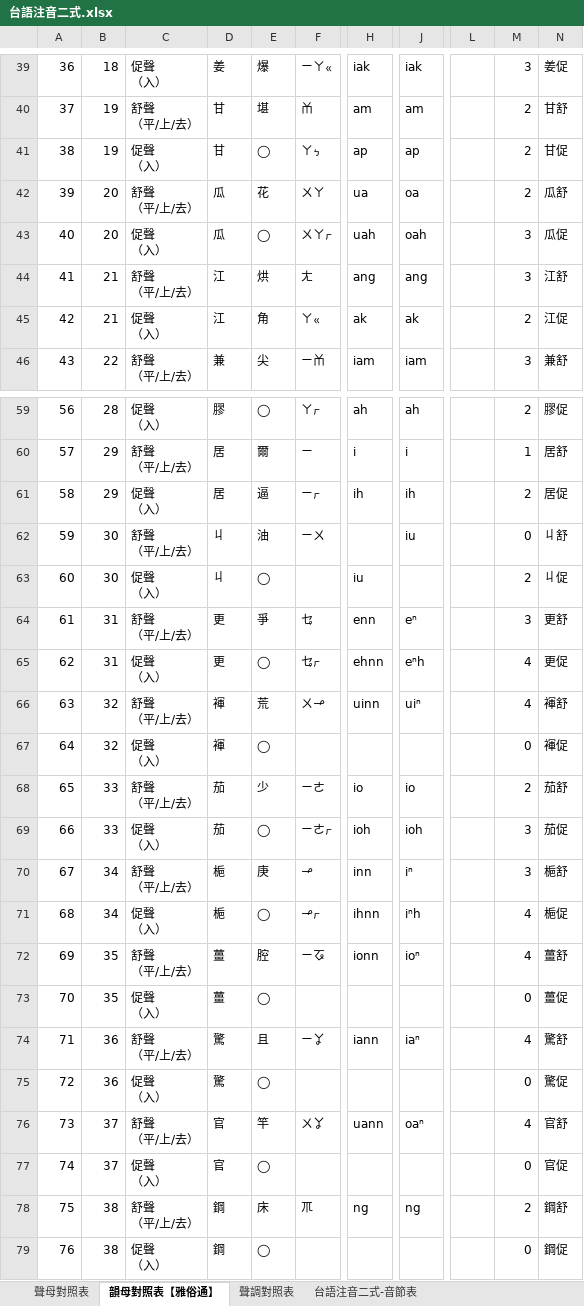
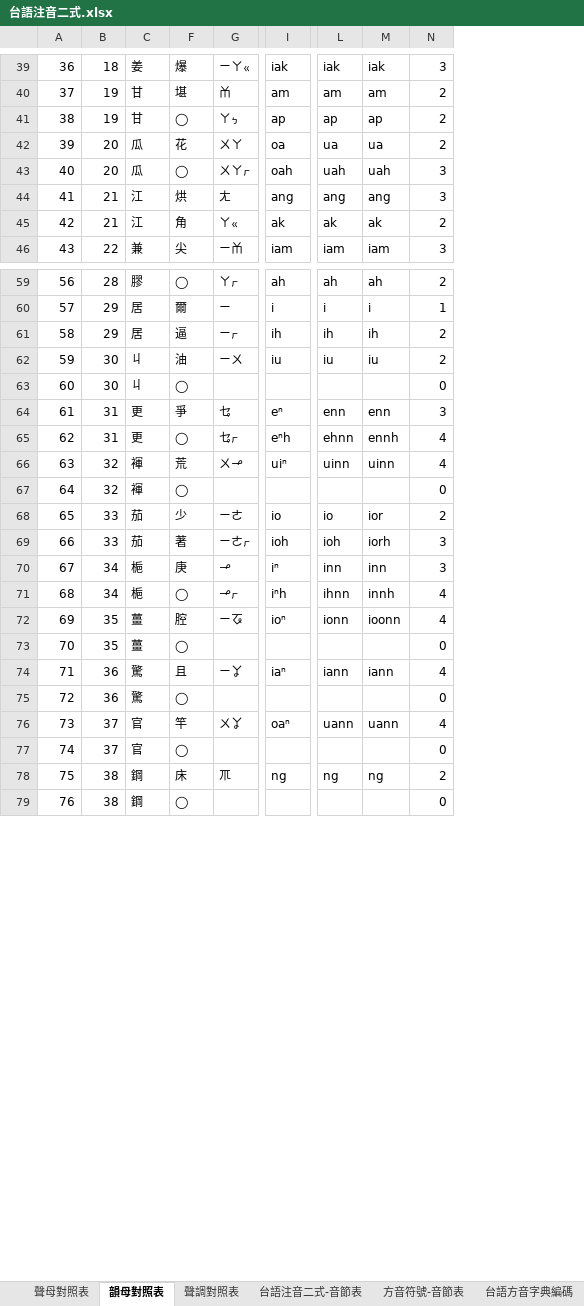
Before and after one commit to AlanJui/Piau-Im, an Excel workbook: Documents/閩南語注音二式/台語注音二式.xlsx, sheet 韻母對照表, drawn as a sheet; only a part is shown, gaps mark what is left out; values as stored, in another font and other column widths than the file's, no cell formats; conditional formats and table styles not drawn; removed rows and columns are numbered as before the commit, all else as after; ↵ is a line break in a cell; the diff covers the shown part only; the diff names each change by its address in the sheet, - before the commit and + after, or states it on an @@ line.

```diff
--- a/Documents/閩南語注音二式/台語注音二式.xlsx (sheet 韻母對照表)
+++ b/Documents/閩南語注音二式/台語注音二式.xlsx (sheet 韻母對照表)
-sheet tab: 韻母對照表【雅俗通】
+sheet tab: 韻母對照表
+sheet tab: 方音符號-音節表
+sheet tab: 台語方音字典編碼
-column C, rows 39-46: 促聲 ↵ （入） | 舒聲 ↵ （平/上/去） | 促聲 ↵ （入） | 舒聲 ↵ （平/上/去） | 促聲 ↵ （入） | 舒聲 ↵ （平/上/去） | 促聲 ↵ （入） | 舒聲 ↵ （平/上/去）; rows 59-79: 促聲 ↵ （入） | 舒聲 ↵ （平/上/去） | 促聲 ↵ （入） | 舒聲 ↵ （平/上/去） | 促聲 ↵ （入） | 舒聲 ↵ （平/上/去） | 促聲 ↵ （入） | 舒聲 ↵ （平/上/去） | 促聲 ↵ （入） | 舒聲 ↵ （平/上/去） | 促聲 ↵ （入） | 舒聲 ↵ （平/上/去） | 促聲 ↵ （入） | 舒聲 ↵ （平/上/去） | 促聲 ↵ （入） | 舒聲 ↵ （平/上/去） | 促聲 ↵ （入） | 舒聲 ↵ （平/上/去） | 促聲 ↵ （入） | 舒聲 ↵ （平/上/去） | 促聲 ↵ （入）
-column J, rows 39-46: iak | am | ap | oa | oah | ang | ak | iam; rows 59-78: ah | i | ih | iu |  | eⁿ | eⁿh | uiⁿ |  | io | ioh | iⁿ | iⁿh | ioⁿ |  | iaⁿ |  | oaⁿ |  | ng
-column L, empty
+column L, rows 39-46: iak | am | ap | ua | uah | ang | ak | iam; rows 59-78: ah | i | ih | iu |  | enn | ehnn | uinn |  | io | ioh | inn | ihnn | ionn |  | iann |  | uann |  | ng
+column M, rows 39-46: iak | am | ap | ua | uah | ang | ak | iam; rows 59-78: ah | i | ih | iu |  | enn | ennh | uinn |  | ior | iorh | inn | innh | ioonn |  | iann |  | uann |  | ng
-column N, rows 39-46: 姜促 | 甘舒 | 甘促 | 瓜舒 | 瓜促 | 江舒 | 江促 | 兼舒; rows 59-79: 膠促 | 居舒 | 居促 | 丩舒 | 丩促 | 更舒 | 更促 | 褌舒 | 褌促 | 茄舒 | 茄促 | 梔舒 | 梔促 | 薑舒 | 薑促 | 驚舒 | 驚促 | 官舒 | 官促 | 鋼舒 | 鋼促
-I42: ua
+I42: oa
-I43: uah
+I43: oah
-I62: (empty)
+I62: iu
-N62: 0
+N62: 2
-I63: iu
+I63: (empty)
-N63: 2
+N63: 0
-I64: enn
+I64: eⁿ
-I65: ehnn
+I65: eⁿh
-I66: uinn
+I66: uiⁿ
-F69: ◯
+F69: 著
-I70: inn
+I70: iⁿ
-I71: ihnn
+I71: iⁿh
-I72: ionn
+I72: ioⁿ
-I74: iann
+I74: iaⁿ
-I76: uann
+I76: oaⁿ
```
Also changed, not shown: 38 edited cells elsewhere in this sheet, sheet 台語注音二式-音節表, sheet 聲母對照表, cell formats, charts or pictures, 1 other file.
